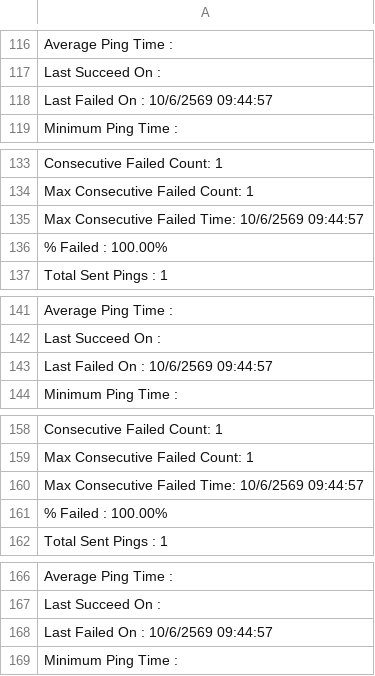
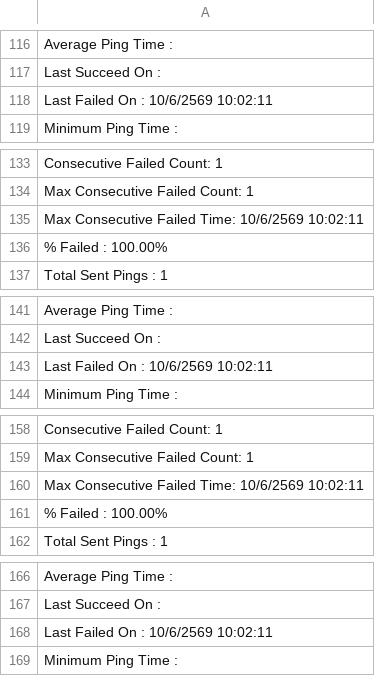
Before and after one commit to lighting0217/TLMA, a CSV file: forecast-app/public/ping_result.csv, drawn as a sheet; only a part is shown, gaps mark what is left out; the diff covers the shown part only.

```diff
--- a/forecast-app/public/ping_result.csv
+++ b/forecast-app/public/ping_result.csv
@@ -117,3 +117,3 @@ Average Ping Time :
 Last Succeed On   :
-Last Failed On    : 10/6/2569 09:44:57
+Last Failed On    : 10/6/2569 10:02:11
 Minimum Ping Time :
@@ -134,3 +134,3 @@ Consecutive Failed Count: 1
 Max Consecutive Failed Count: 1
-Max Consecutive Failed Time: 10/6/2569 09:44:57
+Max Consecutive Failed Time: 10/6/2569 10:02:11
 % Failed          : 100.00%
@@ -142,3 +142,3 @@ Average Ping Time :
 Last Succeed On   :
-Last Failed On    : 10/6/2569 09:44:57
+Last Failed On    : 10/6/2569 10:02:11
 Minimum Ping Time :
@@ -159,3 +159,3 @@ Consecutive Failed Count: 1
 Max Consecutive Failed Count: 1
-Max Consecutive Failed Time: 10/6/2569 09:44:57
+Max Consecutive Failed Time: 10/6/2569 10:02:11
 % Failed          : 100.00%
@@ -167,3 +167,3 @@ Average Ping Time :
 Last Succeed On   :
-Last Failed On    : 10/6/2569 09:44:57
+Last Failed On    : 10/6/2569 10:02:11
 Minimum Ping Time :
```
Also changed, not shown: 16 edited cells elsewhere in this file.
